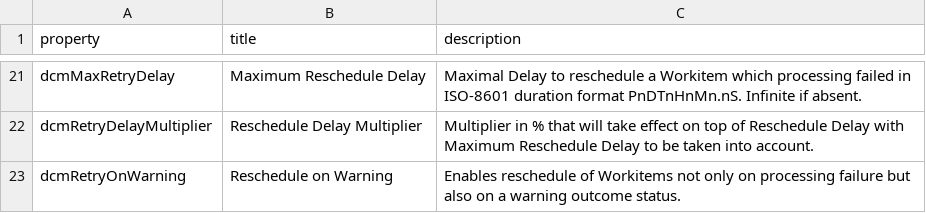
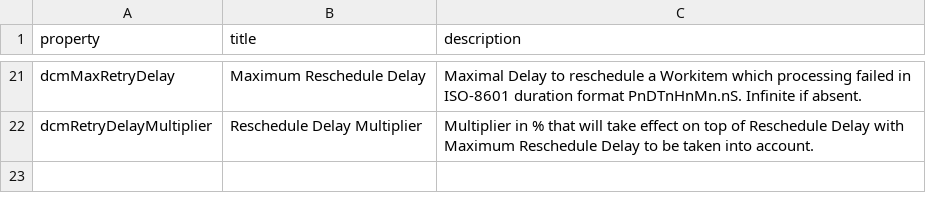
Before and after one commit to dcm4che/dcm4chee-arc-lang, a CSV file: src/csv/upsProcessingRule.schema.csv, drawn as a sheet; only a part is shown, gaps mark what is left out; the diff names each change by its address in the sheet, - before the commit and + after, or states it on an @@ line.

Commit message:
Remove dcmRetryOnWarning from upsProcessingRule.schema fix #12

```diff
--- a/src/csv/upsProcessingRule.schema.csv
+++ b/src/csv/upsProcessingRule.schema.csv
-row 23: dcmRetryOnWarning | Reschedule on Warning | Enables reschedule of Workitems not only on processing failure but also on a warning outcome status.
```
Also changed, not shown: 1 other file.
